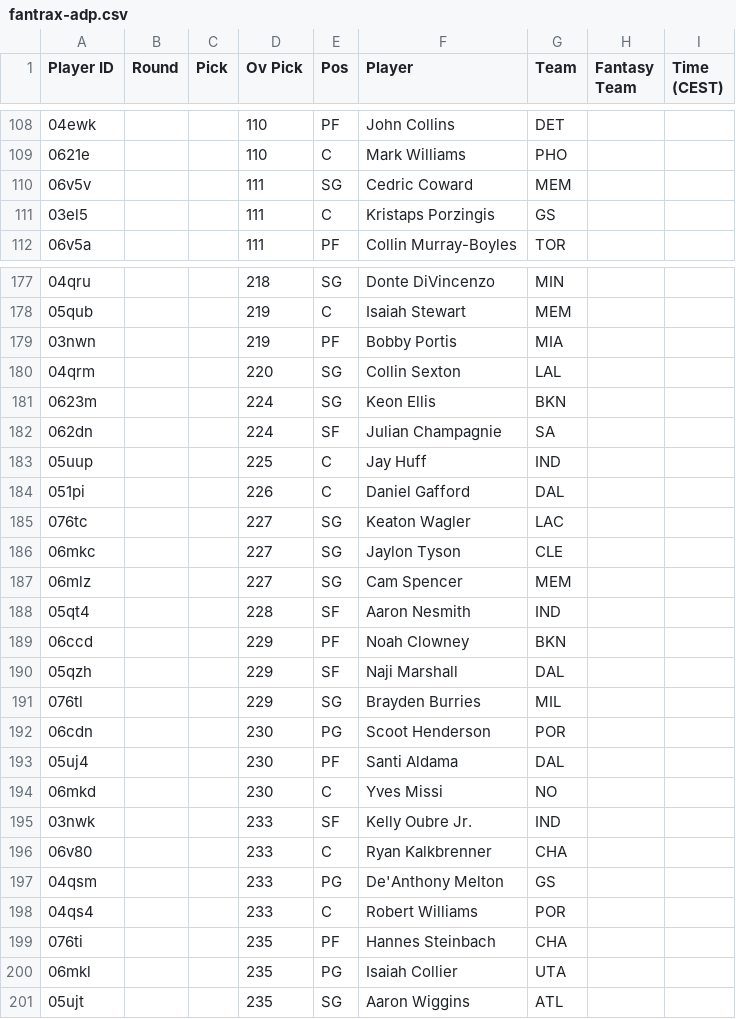
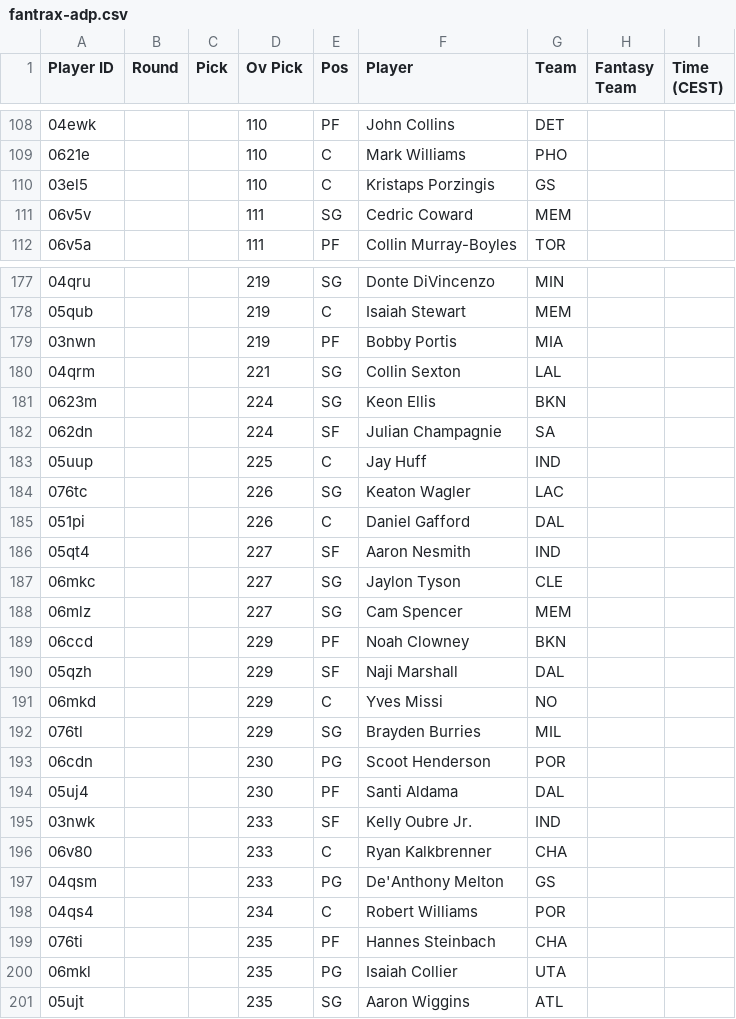
Before and after one commit to Pizzaratops/MFHFBs-NBA-Projections, a CSV file: data/fantrax-adp.csv, drawn as a sheet; only a part is shown, gaps mark what is left out; the diff covers the shown part only.

```diff
--- a/data/fantrax-adp.csv
+++ b/data/fantrax-adp.csv
@@ -109,4 +109,4 @@
 "0621e","","","110","C","Mark Williams","PHO","",""
+"03el5","","","110","C","Kristaps Porzingis","GS","",""
 "06v5v","","","111","SG","Cedric Coward","MEM","",""
-"03el5","","","111","C","Kristaps Porzingis","GS","",""
 "06v5a","","","111","PF","Collin Murray-Boyles","TOR","",""
@@ -177,5 +177,5 @@
-"04qru","","","218","SG","Donte DiVincenzo","MIN","",""
+"04qru","","","219","SG","Donte DiVincenzo","MIN","",""
 "05qub","","","219","C","Isaiah Stewart","MEM","",""
 "03nwn","","","219","PF","Bobby Portis","MIA","",""
-"04qrm","","","220","SG","Collin Sexton","LAL","",""
+"04qrm","","","221","SG","Collin Sexton","LAL","",""
 "0623m","","","224","SG","Keon Ellis","BKN","",""
@@ -183,9 +183,10 @@
 "05uup","","","225","C","Jay Huff","IND","",""
+"076tc","","","226","SG","Keaton Wagler","LAC","",""
 "051pi","","","226","C","Daniel Gafford","DAL","",""
-"076tc","","","227","SG","Keaton Wagler","LAC","",""
+"05qt4","","","227","SF","Aaron Nesmith","IND","",""
 "06mkc","","","227","SG","Jaylon Tyson","CLE","",""
 "06mlz","","","227","SG","Cam Spencer","MEM","",""
-"05qt4","","","228","SF","Aaron Nesmith","IND","",""
 "06ccd","","","229","PF","Noah Clowney","BKN","",""
 "05qzh","","","229","SF","Naji Marshall","DAL","",""
+"06mkd","","","229","C","Yves Missi","NO","",""
 "076tl","","","229","SG","Brayden Burries","MIL","",""
@@ -193,3 +194,2 @@
 "05uj4","","","230","PF","Santi Aldama","DAL","",""
-"06mkd","","","230","C","Yves Missi","NO","",""
 "03nwk","","","233","SF","Kelly Oubre Jr.","IND","",""
@@ -197,3 +197,3 @@
 "04qsm","","","233","PG","De'Anthony Melton","GS","",""
-"04qs4","","","233","C","Robert Williams","POR","",""
+"04qs4","","","234","C","Robert Williams","POR","",""
 "076ti","","","235","PF","Hannes Steinbach","CHA","",""
```
Also changed, not shown: 3 added rows, 3 removed rows, 4 moved rows and 21 edited cells elsewhere in this file, 1 other file.
